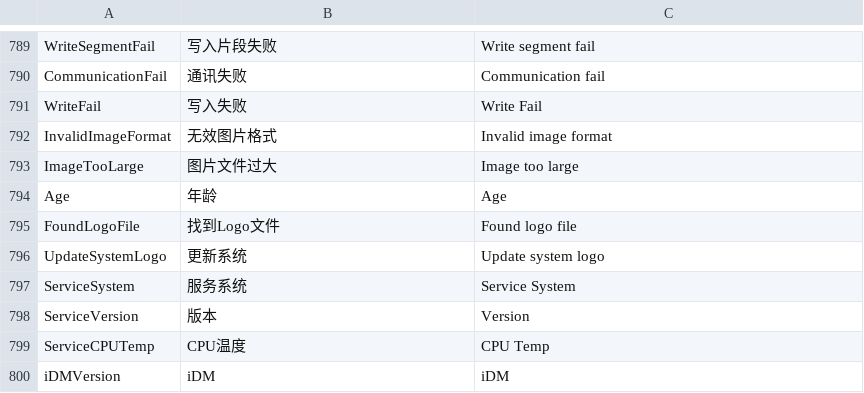
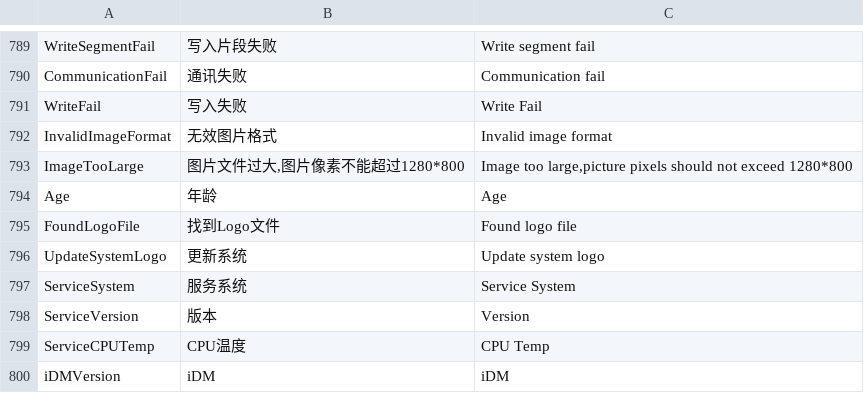
Before and after one commit to 519984307/Appciton, a CSV file: nPM/locale/locale.csv, drawn as a sheet; only a part is shown, gaps mark what is left out.

Commit message:
修改提示logo文件过大字符串，增加文件过大原因

```diff
--- a/nPM/locale/locale.csv
+++ b/nPM/locale/locale.csv
@@ -792,3 +792,3 @@ WriteFail,写入失败,Write Fail
 InvalidImageFormat,无效图片格式,Invalid image format
-ImageTooLarge,图片文件过大,Image too large
+ImageTooLarge,"图片文件过大,图片像素不能超过1280*800","Image too large,picture pixels should not exceed 1280*800"
 Age,年龄,Age
```
